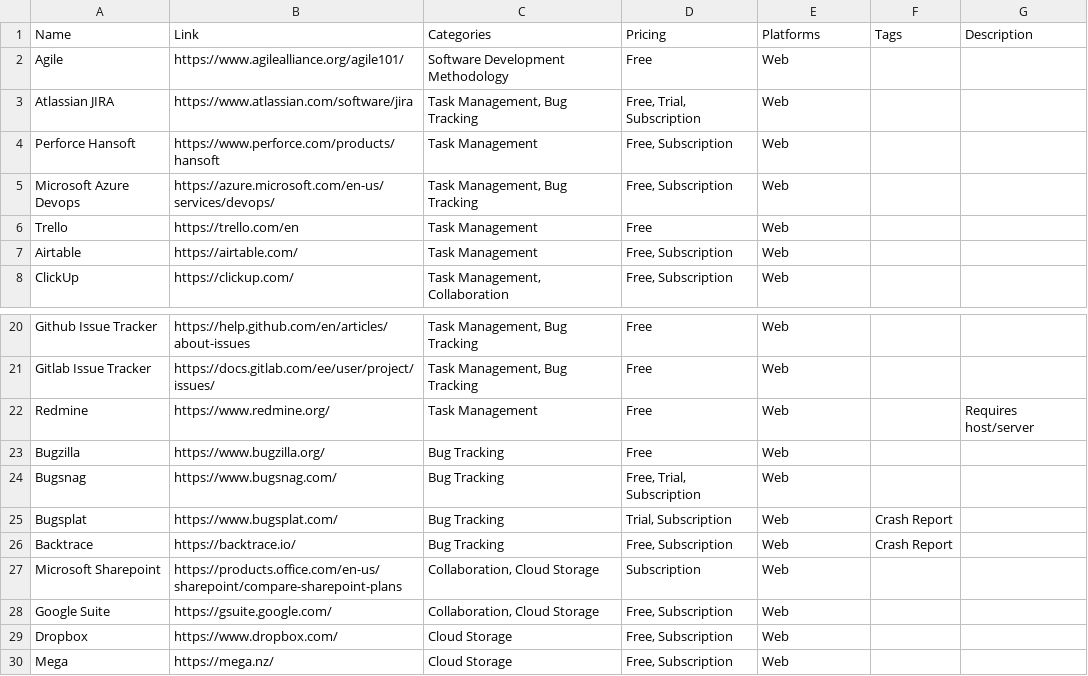
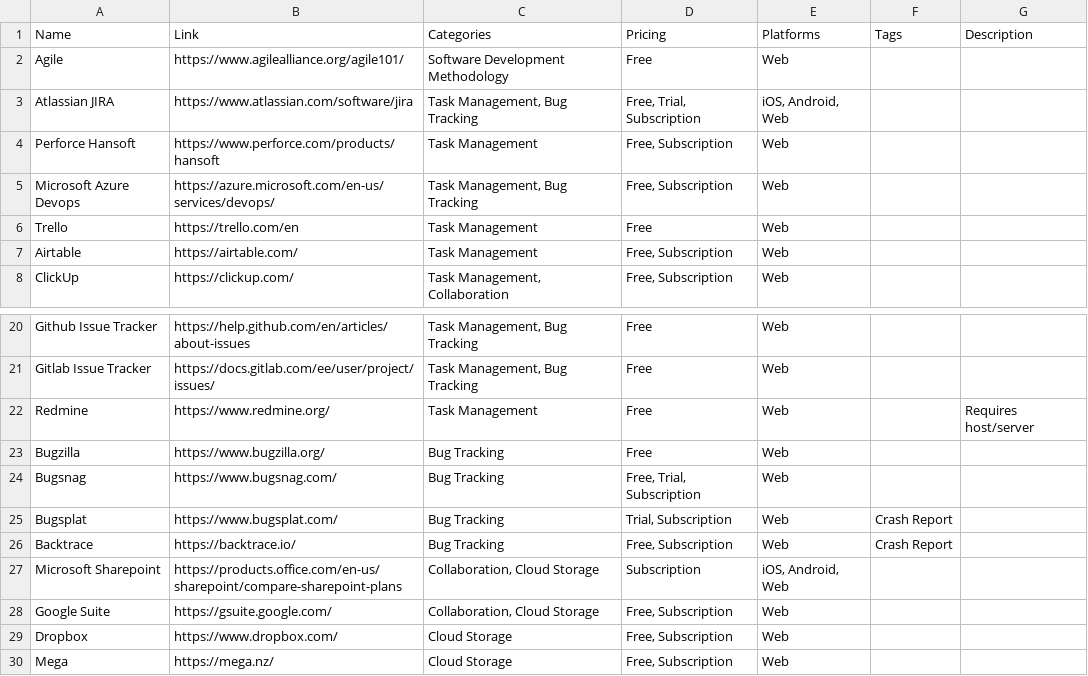
Before and after one commit to jackmelcher/gamedevelop.io, a CSV file: csv/tasking.csv, drawn as a sheet; only a part is shown, gaps mark what is left out.

```diff
--- a/csv/tasking.csv
+++ b/csv/tasking.csv
@@ -2,3 +2,3 @@ Name,Link,Categories,Pricing,Platforms,Tags,Description
 Agile,https://www.agilealliance.org/agile101/,Software Development Methodology,Free,Web,,
-Atlassian JIRA,https://www.atlassian.com/software/jira,"Task Management, Bug Tracking","Free, Trial, Subscription",Web,,
+Atlassian JIRA,https://www.atlassian.com/software/jira,"Task Management, Bug Tracking","Free, Trial, Subscription","iOS, Android, Web",,
 Perforce Hansoft,https://www.perforce.com/products/hansoft,Task Management,"Free, Subscription",Web,,
@@ -26,3 +26,3 @@ Bugsplat,https://www.bugsplat.com/,Bug Tracking,"Trial, Subscription",Web,Crash
 Backtrace,https://backtrace.io/,Bug Tracking,"Free, Subscription",Web,Crash Report,
-Microsoft Sharepoint,https://products.office.com/en-us/sharepoint/compare-sharepoint-plans,"Collaboration, Cloud Storage",Subscription,Web,,
+Microsoft Sharepoint,https://products.office.com/en-us/sharepoint/compare-sharepoint-plans,"Collaboration, Cloud Storage",Subscription,"iOS, Android, Web",,
 Google Suite,https://gsuite.google.com/,"Collaboration, Cloud Storage","Free, Subscription",Web,,
```
Also changed, not shown: csv/pop.csv, csv/video.csv, 4 other files.
